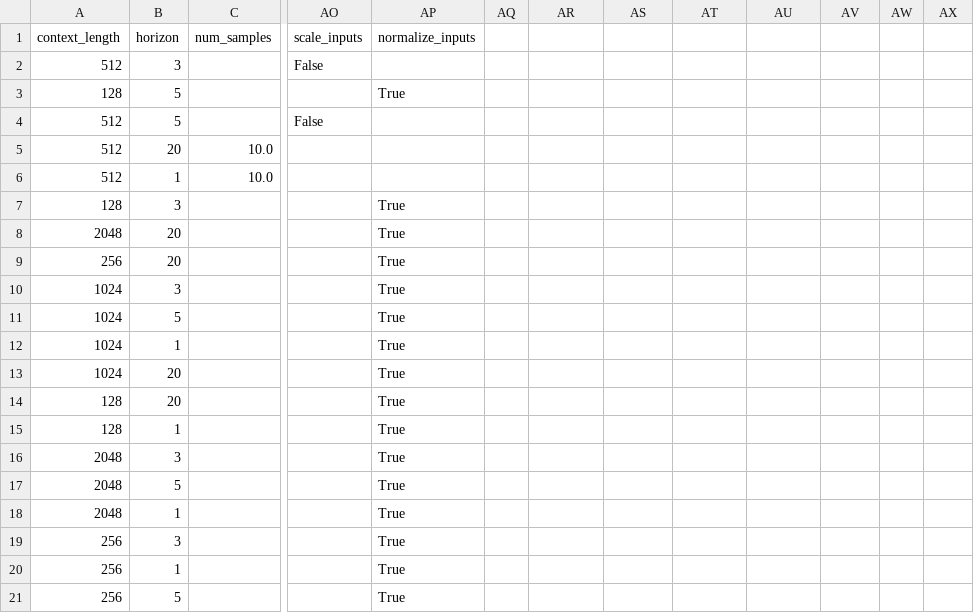
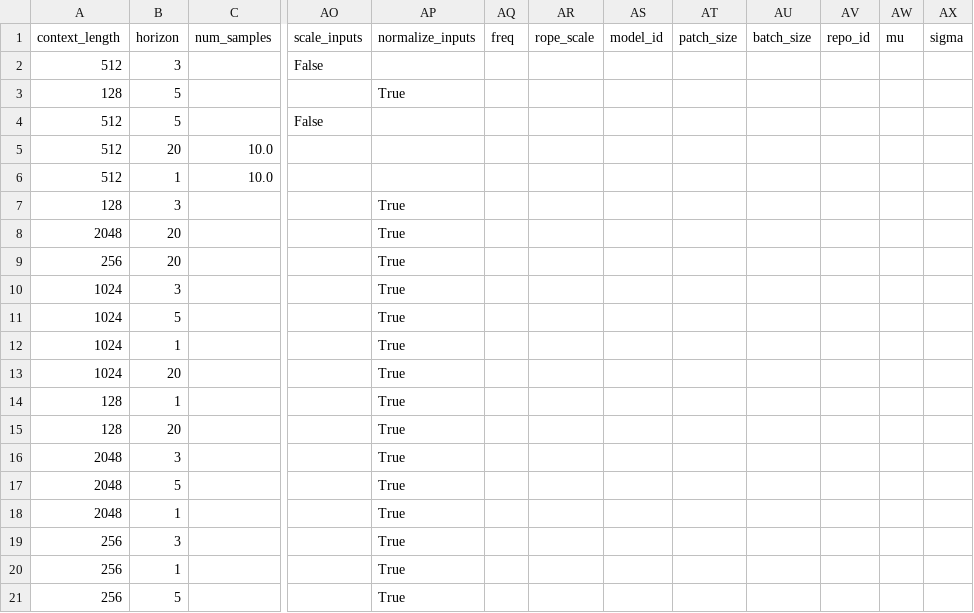
Before and after one commit to janwolyniak/Zeroshot_forecasting, a CSV file: models_comparison/best_by_horizon_ctx_final_equity_tc.csv, drawn as a sheet; only a part is shown, gaps mark what is left out; the diff names each change by its address in the sheet, - before the commit and + after, or states it on an @@ line.

```diff
--- a/models_comparison/best_by_horizon_ctx_final_equity_tc.csv
+++ b/models_comparison/best_by_horizon_ctx_final_equity_tc.csv
-AQ1: (empty)
+AQ1: freq
-AR1: (empty)
+AR1: rope_scale
-AS1: (empty)
+AS1: model_id
-AT1: (empty)
+AT1: patch_size
-AU1: (empty)
+AU1: batch_size
-AV1: (empty)
+AV1: repo_id
-AW1: (empty)
+AW1: mu
-AX1: (empty)
+AX1: sigma
@@ row 15 moved to row 14: 128 @@
```
Also changed, not shown: models_comparison/best_by_horizon_ctx_final_equity_no_tc.csv, models_comparison/best_by_horizon_final_equity_no_tc.csv, 10 other files.
